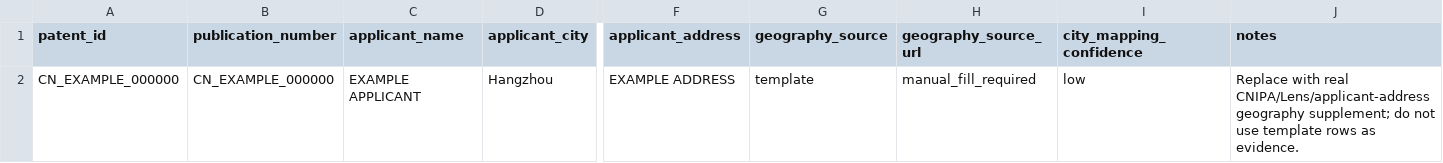
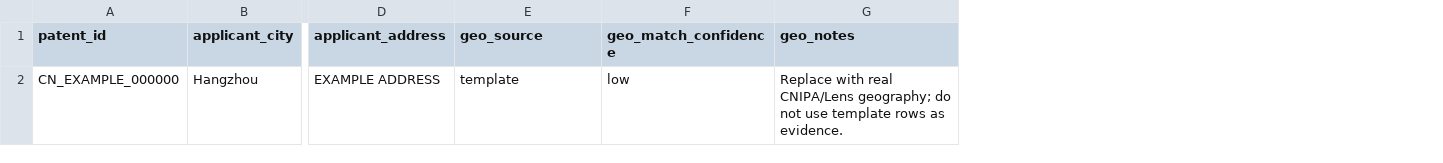
Before and after one commit to fraware/ai_diffusion_state, a CSV file: data/raw/patents/cnipa_patent_geography_template.csv, drawn as a sheet; only a part is shown, gaps mark what is left out; removed rows and columns are numbered as before the commit, all else as after; the diff names each change by its address in the sheet, - before the commit and + after, or states it on an @@ line.

Commit message:
Add IIDS geography gate and streaming geo pipeline
Block Atlas evidence until cnipa_patent_geography is joined on the 4M key list.

```diff
--- a/data/raw/patents/cnipa_patent_geography_template.csv
+++ b/data/raw/patents/cnipa_patent_geography_template.csv
-column B (publication_number), row 2: CN_EXAMPLE_000000
-column C (applicant_name), row 2: EXAMPLE APPLICANT
-column H (geography_source_url), row 2: manual_fill_required
-column J (notes), row 2: Replace with real CNIPA/Lens/applicant-address geography supplement; do not use template rows as evidence.
+column G (geo_notes), row 2: Replace with real CNIPA/Lens geography; do not use template rows as evidence.
-E1: geography_source
+E1: geo_source
-F1: city_mapping_confidence
+F1: geo_match_confidence
```
Also changed, not shown: 30 other files.
